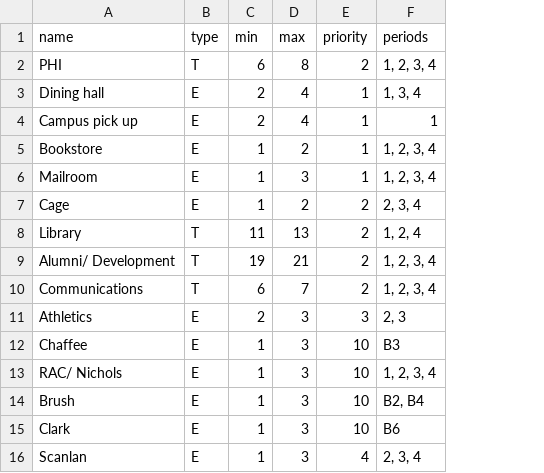
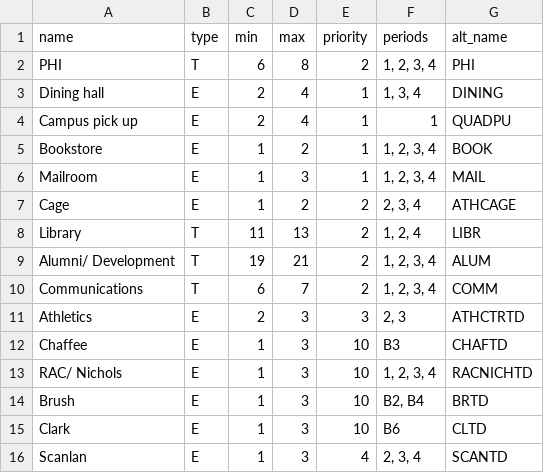
Before and after one commit to rcowan19/cl_topics_a, a CSV file: projects/workjobs/Workjobs.csv, drawn as a sheet; the diff names each change by its address in the sheet, - before the commit and + after, or states it on an @@ line.

Commit message:
got v2 of the project working; perstitance, new UI, readable exports, database export

```diff
--- a/projects/workjobs/Workjobs.csv
+++ b/projects/workjobs/Workjobs.csv
+column G (alt_name), rows 2-16: PHI | DINING | QUADPU | BOOK | MAIL | ATHCAGE | LIBR | ALUM | COMM | ATHCTRTD | CHAFTD | RACNICHTD | BRTD | CLTD | SCANTD
```
Also changed, not shown: 4 other files.
